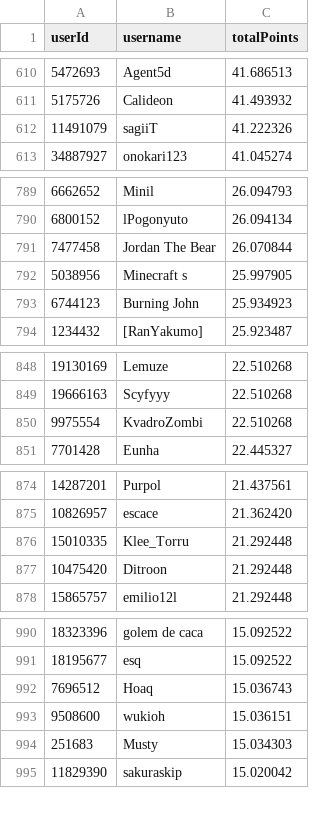
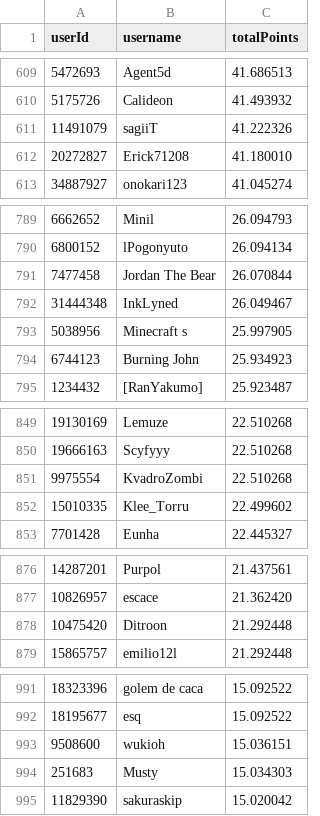
Before and after one commit to Naethanial/osudemonlist, a CSV file: web/data/leaderboard.csv, drawn as a sheet; only a part is shown, gaps mark what is left out; removed rows and columns are numbered as before the commit, all else as after; the diff covers the shown part only; the diff names each change by its address in the sheet, - before the commit and + after, or states it on an @@ line.

```diff
--- a/web/data/leaderboard.csv
+++ b/web/data/leaderboard.csv
+row 612: 20272827 | Erick71208 | 41.180010
+row 792: 31444348 | InkLyned | 26.049467
+row 852: 15010335 | Klee_Torru | 22.499602
-row 876: 15010335 | Klee_Torru | 21.292448
-row 992: 7696512 | Hoaq | 15.036743
```
Also changed, not shown: 7 added rows and 10 removed rows elsewhere in this file, 2 other files.
